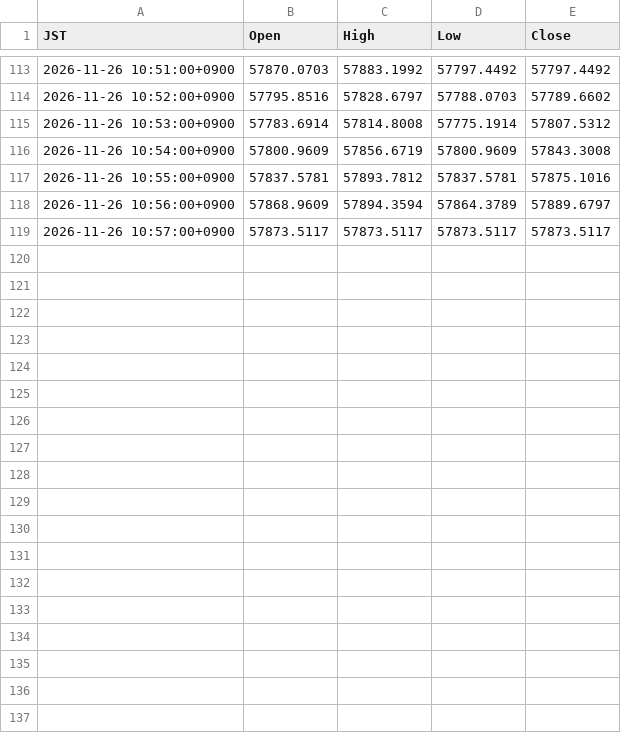
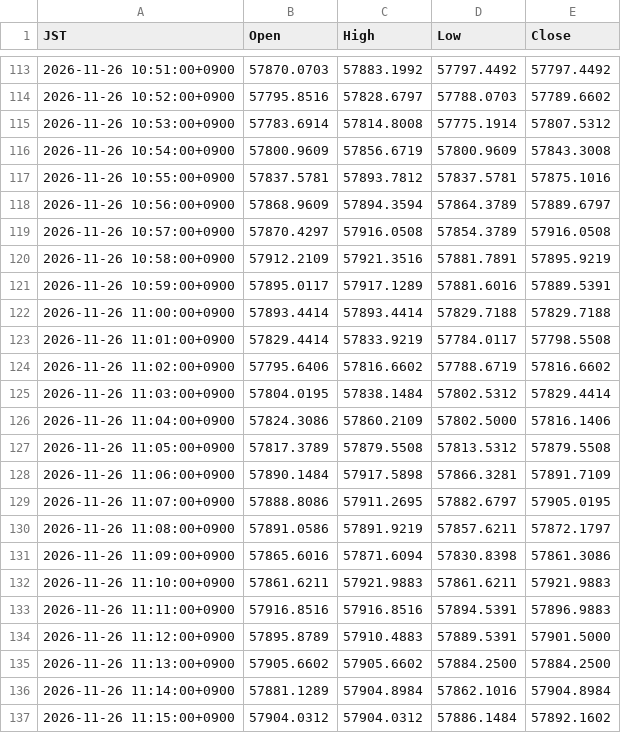
Before and after one commit to suzukimaruya9002-cmd/nikkei-ichimoku-dashboard, a CSV file: data/1m/2026-11-26.csv, drawn as a sheet; only a part is shown, gaps mark what is left out; the diff covers the shown part only.

```diff
--- a/data/1m/2026-11-26.csv
+++ b/data/1m/2026-11-26.csv
@@ -118,2 +118,20 @@ JST,Open,High,Low,Close
 2026-11-26 10:56:00+0900,57868.9609,57894.3594,57864.3789,57889.6797
-2026-11-26 10:57:00+0900,57873.5117,57873.5117,57873.5117,57873.5117
+2026-11-26 10:57:00+0900,57870.4297,57916.0508,57854.3789,57916.0508
+2026-11-26 10:58:00+0900,57912.2109,57921.3516,57881.7891,57895.9219
+2026-11-26 10:59:00+0900,57895.0117,57917.1289,57881.6016,57889.5391
+2026-11-26 11:00:00+0900,57893.4414,57893.4414,57829.7188,57829.7188
+2026-11-26 11:01:00+0900,57829.4414,57833.9219,57784.0117,57798.5508
+2026-11-26 11:02:00+0900,57795.6406,57816.6602,57788.6719,57816.6602
+2026-11-26 11:03:00+0900,57804.0195,57838.1484,57802.5312,57829.4414
+2026-11-26 11:04:00+0900,57824.3086,57860.2109,57802.5000,57816.1406
+2026-11-26 11:05:00+0900,57817.3789,57879.5508,57813.5312,57879.5508
+2026-11-26 11:06:00+0900,57890.1484,57917.5898,57866.3281,57891.7109
+2026-11-26 11:07:00+0900,57888.8086,57911.2695,57882.6797,57905.0195
+2026-11-26 11:08:00+0900,57891.0586,57891.9219,57857.6211,57872.1797
+2026-11-26 11:09:00+0900,57865.6016,57871.6094,57830.8398,57861.3086
+2026-11-26 11:10:00+0900,57861.6211,57921.9883,57861.6211,57921.9883
+2026-11-26 11:11:00+0900,57916.8516,57916.8516,57894.5391,57896.9883
+2026-11-26 11:12:00+0900,57895.8789,57910.4883,57889.5391,57901.5000
+2026-11-26 11:13:00+0900,57905.6602,57905.6602,57884.2500,57884.2500
+2026-11-26 11:14:00+0900,57881.1289,57904.8984,57862.1016,57904.8984
+2026-11-26 11:15:00+0900,57904.0312,57904.0312,57886.1484,57892.1602
```
Also changed, not shown: 16 added rows elsewhere in this file, data/1m/2026-11-25.csv, data/daily_extrema.csv.
